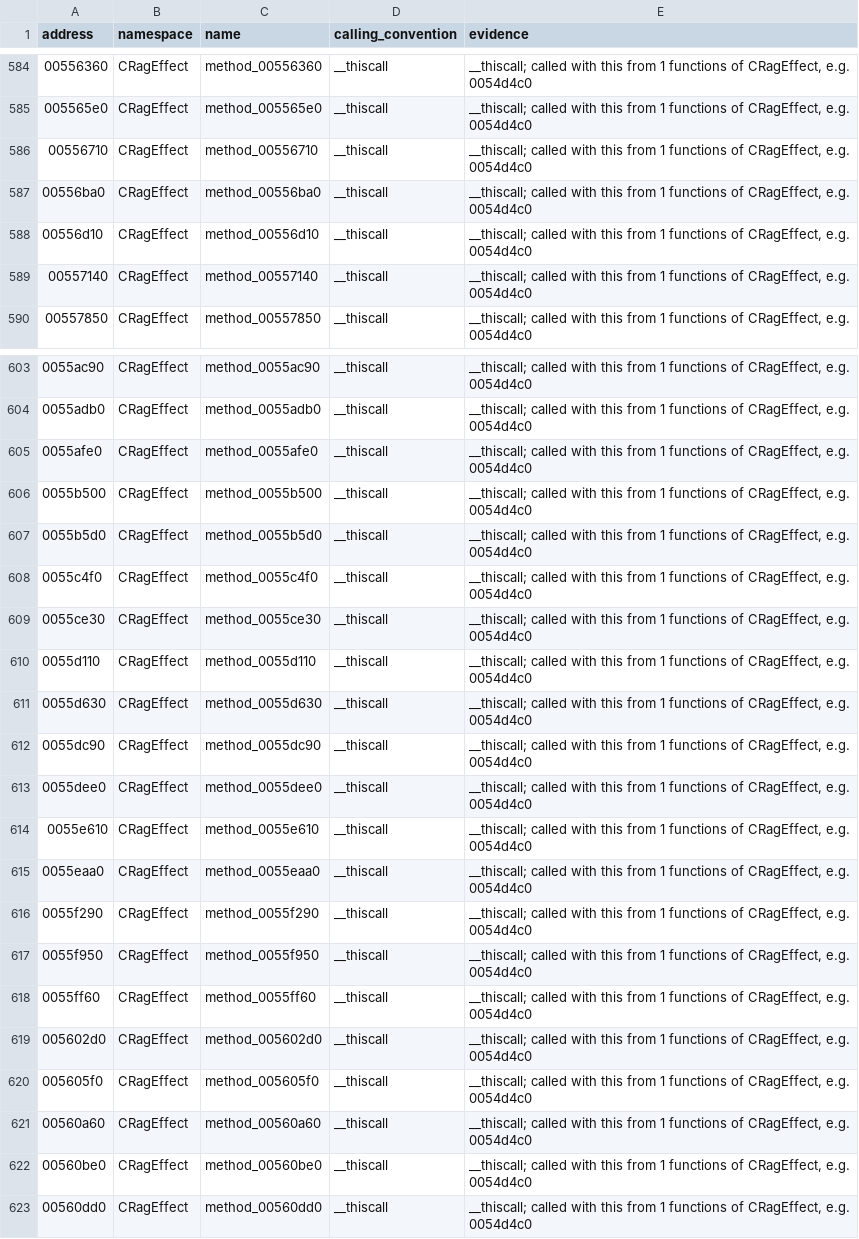
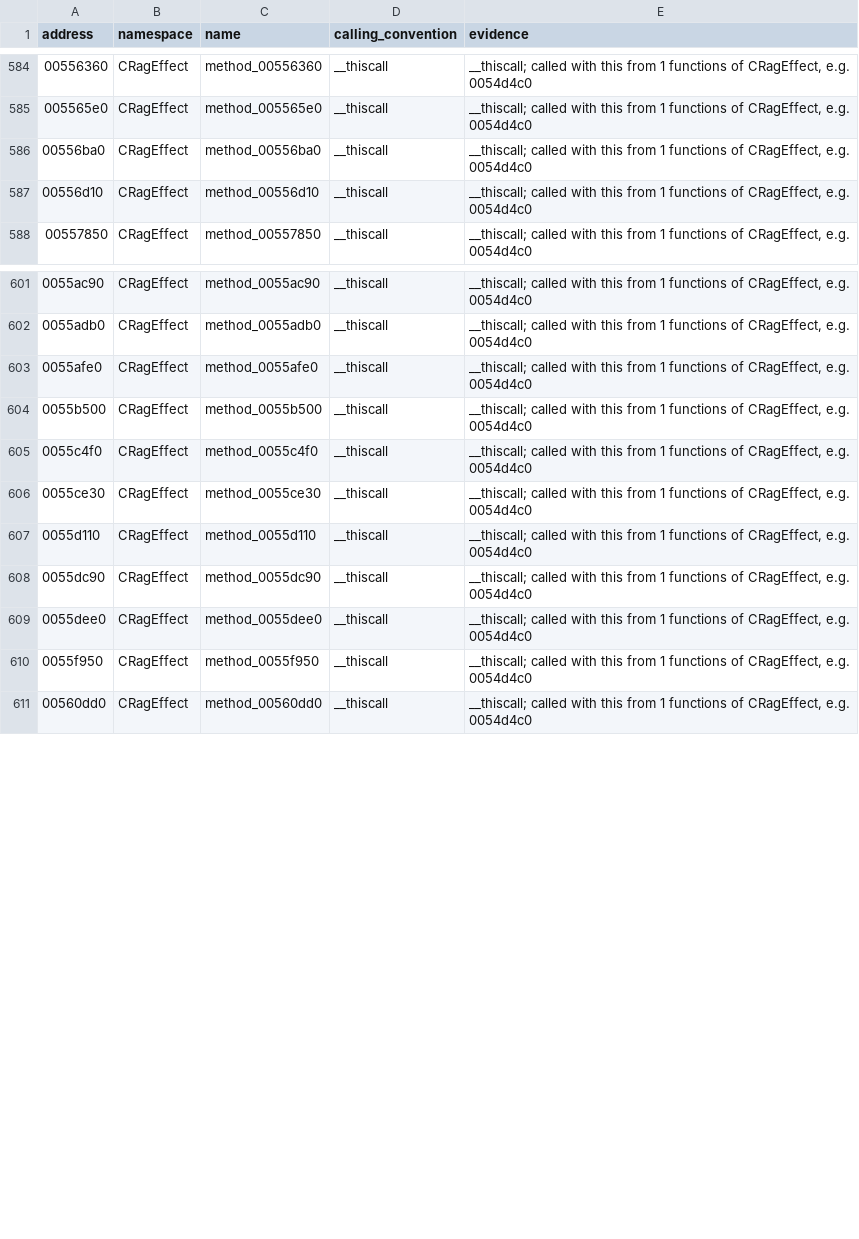
Before and after one commit to keyehzy/ragexe, a TSV file: analysis/labels/methods.functions.tsv, drawn as a sheet; only a part is shown, gaps mark what is left out; the diff covers the shown part only.

```diff
--- a/analysis/labels/methods.functions.tsv
+++ b/analysis/labels/methods.functions.tsv
@@ -585,6 +585,4 @@ address	namespace	name	calling_convention	evidence
 005565e0	CRagEffect	method_005565e0	__thiscall	__thiscall; called with this from 1 functions of CRagEffect, e.g. 0054d4c0
-00556710	CRagEffect	method_00556710	__thiscall	__thiscall; called with this from 1 functions of CRagEffect, e.g. 0054d4c0
 00556ba0	CRagEffect	method_00556ba0	__thiscall	__thiscall; called with this from 1 functions of CRagEffect, e.g. 0054d4c0
 00556d10	CRagEffect	method_00556d10	__thiscall	__thiscall; called with this from 1 functions of CRagEffect, e.g. 0054d4c0
-00557140	CRagEffect	method_00557140	__thiscall	__thiscall; called with this from 1 functions of CRagEffect, e.g. 0054d4c0
 00557850	CRagEffect	method_00557850	__thiscall	__thiscall; called with this from 1 functions of CRagEffect, e.g. 0054d4c0
@@ -606,3 +604,2 @@ address	namespace	name	calling_convention	evidence
 0055b500	CRagEffect	method_0055b500	__thiscall	__thiscall; called with this from 1 functions of CRagEffect, e.g. 0054d4c0
-0055b5d0	CRagEffect	method_0055b5d0	__thiscall	__thiscall; called with this from 1 functions of CRagEffect, e.g. 0054d4c0
 0055c4f0	CRagEffect	method_0055c4f0	__thiscall	__thiscall; called with this from 1 functions of CRagEffect, e.g. 0054d4c0
@@ -610,14 +607,5 @@ address	namespace	name	calling_convention	evidence
 0055d110	CRagEffect	method_0055d110	__thiscall	__thiscall; called with this from 1 functions of CRagEffect, e.g. 0054d4c0
-0055d630	CRagEffect	method_0055d630	__thiscall	__thiscall; called with this from 1 functions of CRagEffect, e.g. 0054d4c0
 0055dc90	CRagEffect	method_0055dc90	__thiscall	__thiscall; called with this from 1 functions of CRagEffect, e.g. 0054d4c0
 0055dee0	CRagEffect	method_0055dee0	__thiscall	__thiscall; called with this from 1 functions of CRagEffect, e.g. 0054d4c0
-0055e610	CRagEffect	method_0055e610	__thiscall	__thiscall; called with this from 1 functions of CRagEffect, e.g. 0054d4c0
-0055eaa0	CRagEffect	method_0055eaa0	__thiscall	__thiscall; called with this from 1 functions of CRagEffect, e.g. 0054d4c0
-0055f290	CRagEffect	method_0055f290	__thiscall	__thiscall; called with this from 1 functions of CRagEffect, e.g. 0054d4c0
 0055f950	CRagEffect	method_0055f950	__thiscall	__thiscall; called with this from 1 functions of CRagEffect, e.g. 0054d4c0
-0055ff60	CRagEffect	method_0055ff60	__thiscall	__thiscall; called with this from 1 functions of CRagEffect, e.g. 0054d4c0
-005602d0	CRagEffect	method_005602d0	__thiscall	__thiscall; called with this from 1 functions of CRagEffect, e.g. 0054d4c0
-005605f0	CRagEffect	method_005605f0	__thiscall	__thiscall; called with this from 1 functions of CRagEffect, e.g. 0054d4c0
-00560a60	CRagEffect	method_00560a60	__thiscall	__thiscall; called with this from 1 functions of CRagEffect, e.g. 0054d4c0
-00560be0	CRagEffect	method_00560be0	__thiscall	__thiscall; called with this from 1 functions of CRagEffect, e.g. 0054d4c0
 00560dd0	CRagEffect	method_00560dd0	__thiscall	__thiscall; called with this from 1 functions of CRagEffect, e.g. 0054d4c0
```
Also changed, not shown: 2 removed rows elsewhere in this file, analysis/labels/inferred.functions.tsv, analysis/ledger.tsv, 9 other files.
